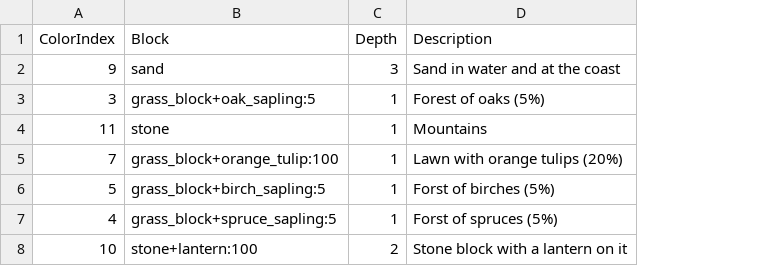
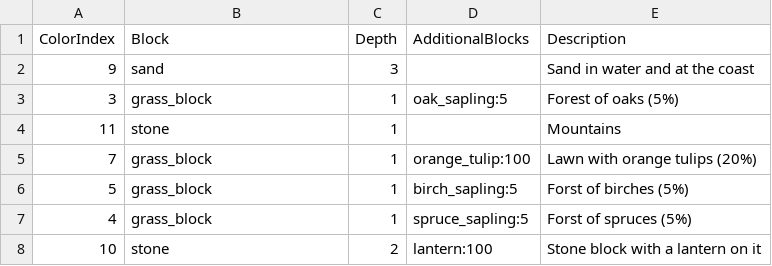
Before and after one commit to Skrrytch/map2mc, a CSV file: examples/selfdrawn/surface.csv, drawn as a sheet; the diff names each change by its address in the sheet, - before the commit and + after, or states it on an @@ line.

Commit message:
Validation is always done early, when loading the surface csv. If any unexpected block types exists then you will be asked to proceed or abort.

```diff
--- a/examples/selfdrawn/surface.csv
+++ b/examples/selfdrawn/surface.csv
+column D (AdditionalBlocks), rows 3-8: oak_sapling:5 |  | orange_tulip:100 | birch_sapling:5 | spruce_sapling:5 | lantern:100
-B3 (Block): grass_block+oak_sapling:5
+B3 (Block): grass_block
-B5 (Block): grass_block+orange_tulip:100
+B5 (Block): grass_block
-B6 (Block): grass_block+birch_sapling:5
+B6 (Block): grass_block
-B7 (Block): grass_block+spruce_sapling:5
+B7 (Block): grass_block
-B8 (Block): stone+lantern:100
+B8 (Block): stone
```
Also changed, not shown: examples/realmap/surface.csv, 13 other files.
